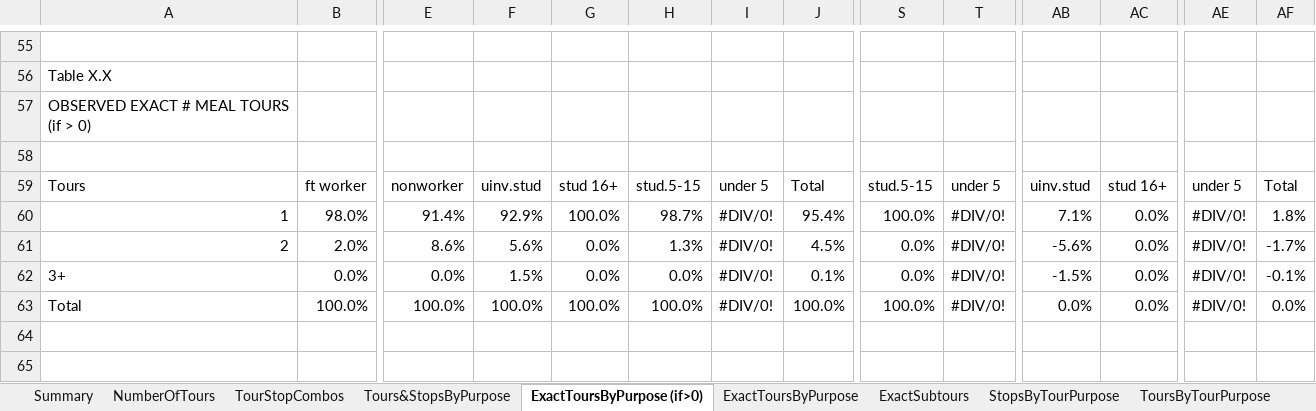
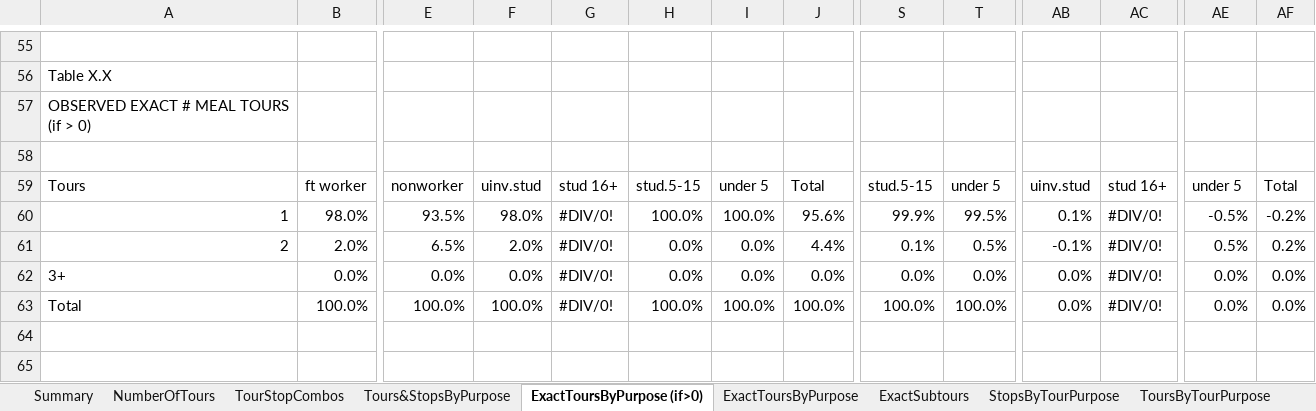
Before and after one commit to bellevuewa/BKRCast, an Excel workbook: daysim_summaries/output/DayPattern.xlsm, sheet ExactToursByPurpose (if>0), drawn as a sheet; only a part is shown, gaps mark what is left out; values as stored, in another font and other column widths than the file's, no cell formats; conditional formats not drawn; removed rows and columns are numbered as before the commit, all else as after; rows hold the shown columns only; the diff covers the shown part only; the diff names each change by its address in the sheet, - before the commit and + after, or states it on an @@ line.

```diff
--- a/daysim_summaries/output/DayPattern.xlsm (sheet ExactToursByPurpose (if>0))
+++ b/daysim_summaries/output/DayPattern.xlsm (sheet ExactToursByPurpose (if>0))
-row 60: 1 | 98.0% | 91.4% | 92.9% | 100.0% | 98.7% | #DIV/0! | 95.4% | 100.0% | #DIV/0! | 7.1% | 0.0% | #DIV/0! | 1.8%
-row 61: 2 | 2.0% | 8.6% | 5.6% | 0.0% | 1.3% | #DIV/0! | 4.5% | 0.0% | #DIV/0! | -5.6% | 0.0% | #DIV/0! | -1.7%
+row 60: 1 | 98.0% | 93.5% | 98.0% | #DIV/0! | 100.0% | 100.0% | 95.6% | 99.9% | 99.5% | 0.1% | #DIV/0! | -0.5% | -0.2%
+row 61: 2 | 2.0% | 6.5% | 2.0% | #DIV/0! | 0.0% | 0.0% | 4.4% | 0.1% | 0.5% | -0.1% | #DIV/0! | 0.5% | 0.2%
-F62: 1.5%
+F62: 0.0%
-G62: 0.0%
+G62: #DIV/0!
-I62: #DIV/0!
+I62: 0.0%
-J62: 0.1%
+J62: 0.0%
-T62: #DIV/0!
+T62: 0.0%
-AB62: -1.5%
+AB62: 0.0%
-AC62:AC63: 0.0%
+AC62:AC63: #DIV/0!
-AE62:AE63: #DIV/0!
+AE62:AE63: 0.0%
-AF62: -0.1%
+AF62: 0.0%
-G63: 100.0%
+G63: #DIV/0!
-I63: #DIV/0!
+I63: 100.0%
-T63: #DIV/0!
+T63: 100.0%
```
Also changed, not shown: 12 added rows, 12 removed rows and 111 edited cells elsewhere in this sheet, sheet DayPatternCoefficients, sheet output, sheet calibration, sheet output_NHTS, sheet TripsByDestinationPurpose, sheet ToursByTourPurpose, 9 more sheets, other sheet tabs, cell formats, formulas that keep their value, daysim_summaries/output/TourDestination_SocRec.xlsm, daysim_summaries/output/TourMode.xlsm, 39 other files.
